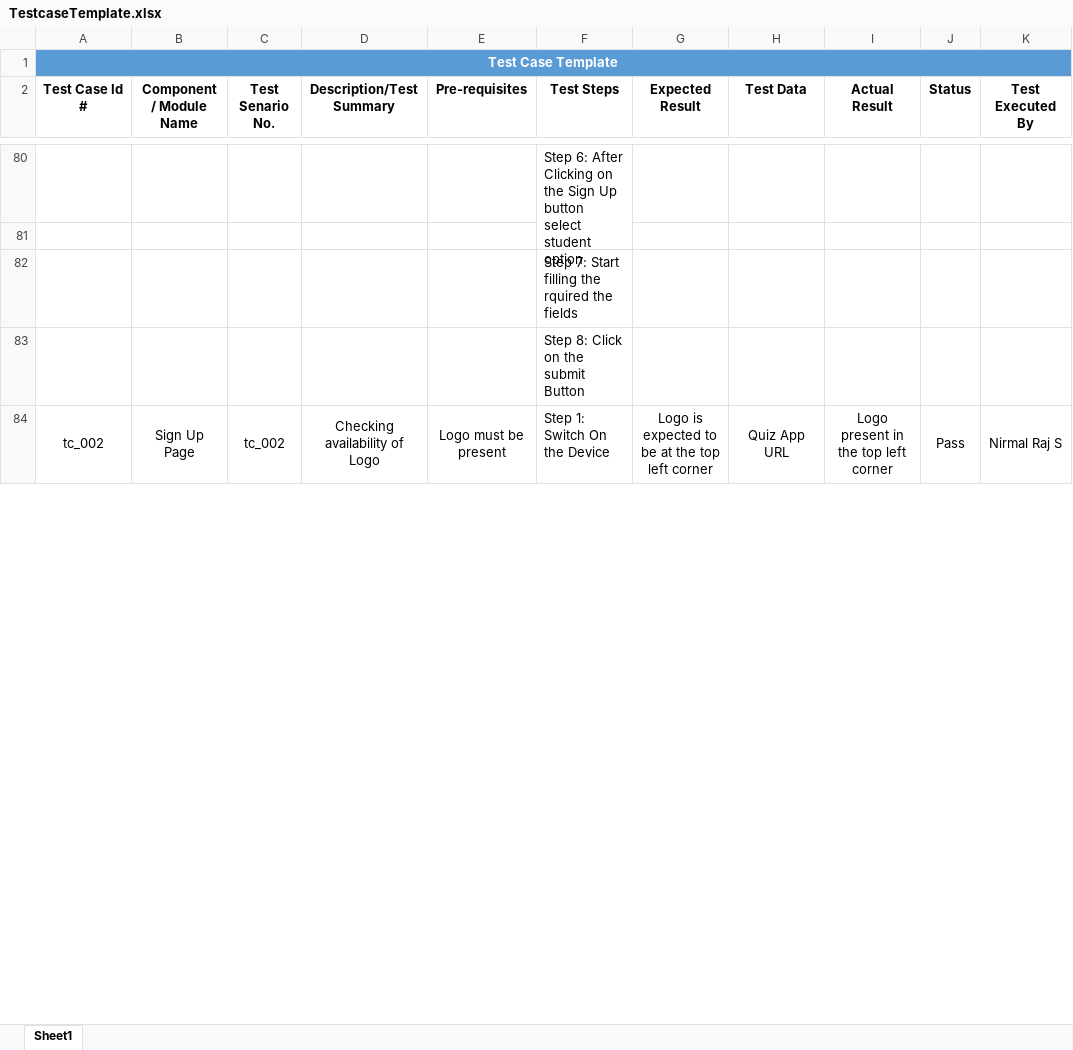
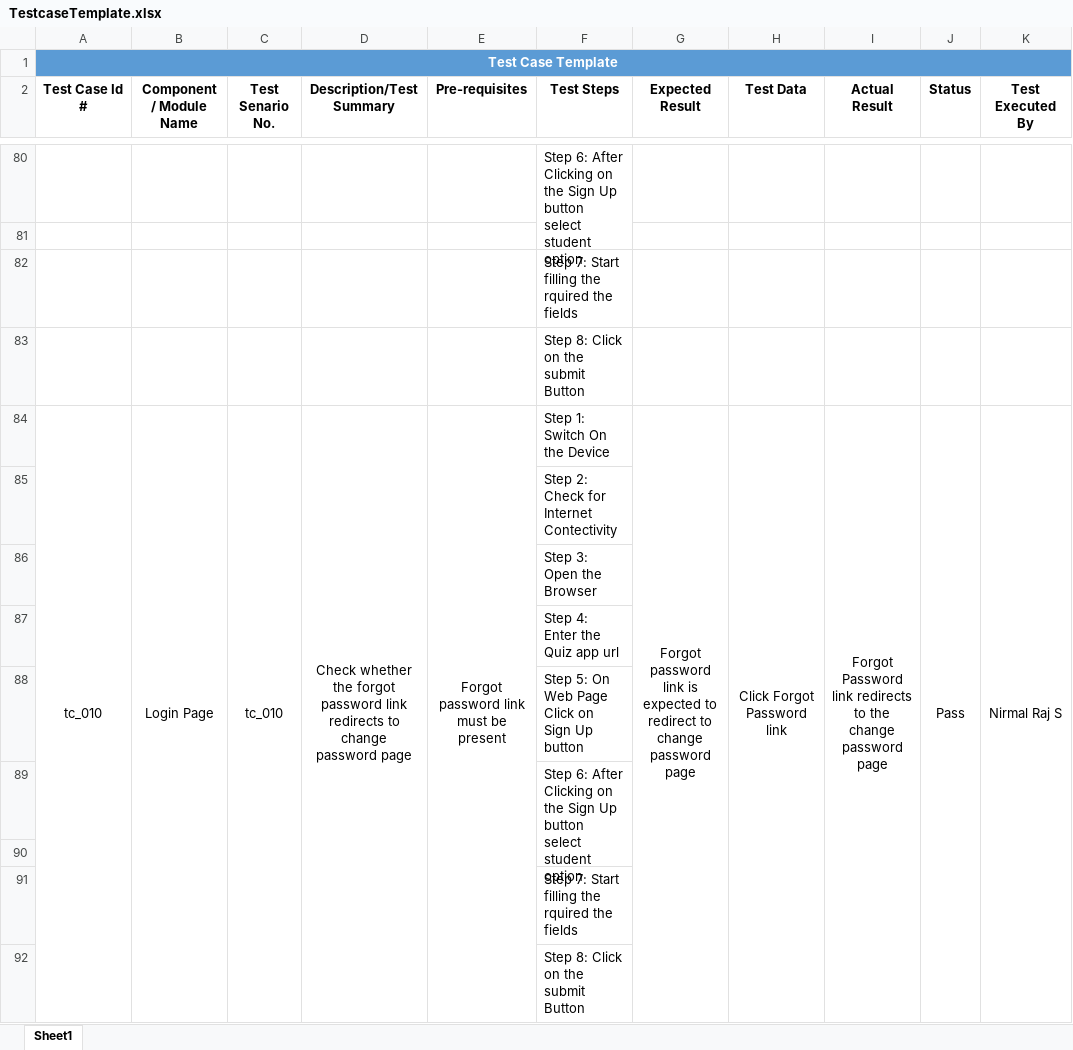
Before and after one commit to NIRMALRAJ1506/Changepond-tasks, an Excel workbook: Testing/TestcaseTemplate.xlsx, sheet Sheet1, drawn as a sheet; only a part is shown, gaps mark what is left out; values as stored, in another font and other column widths than the file's, no borders; removed rows and columns are numbered as before the commit, all else as after; the diff covers the shown part only; the diff names each change by its address in the sheet, - before the commit and + after, or states it on an @@ line.

```diff
--- a/Testing/TestcaseTemplate.xlsx (sheet Sheet1)
+++ b/Testing/TestcaseTemplate.xlsx (sheet Sheet1)
+row 84: tc_010 | Login Page | tc_010 | Check whether the forgot password link redirects to change password page | Forgot password link must be present | Step 1: Switch On the Device | Forgot password link is expected to redirect to change password page | Click Forgot Password link | Forgot Password link redirects to the change password page | Pass | Nirmal Raj S
+row 85:  |  |  |  |  | Step 2: Check for Internet Contectivity
+row 86:  |  |  |  |  | Step 3: Open the Browser
+row 87:  |  |  |  |  | Step 4: Enter the Quiz app url
+row 88:  |  |  |  |  | Step 5: On Web Page Click on Sign Up button
+row 89:  |  |  |  |  | Step 6: After Clicking on the Sign Up button select student option
-row 90: tc_002 | Sign Up Page | tc_002 | Checking availability of Logo | Logo must be present | Step 1: Switch On the Device | Logo is expected to be at the top left corner | Quiz App URL | Logo present in the top left corner | Pass | Nirmal Raj S
+row 90: (empty)
-A84:A92 merged
-B84:B92 merged
-C84:C92 merged
-D84:D92 merged
-E84:E92 merged
-G84:G92 merged
-H84:H92 merged
-I84:I92 merged
-J84:J92 merged
-K84:K92 merged
+row 91:  |  |  |  |  | Step 7: Start filling the rquired the fields
+row 92:  |  |  |  |  | Step 8: Click on the submit Button
```
Also changed, not shown: 1 added row, 44 edited cells and cell formats elsewhere in this sheet.
